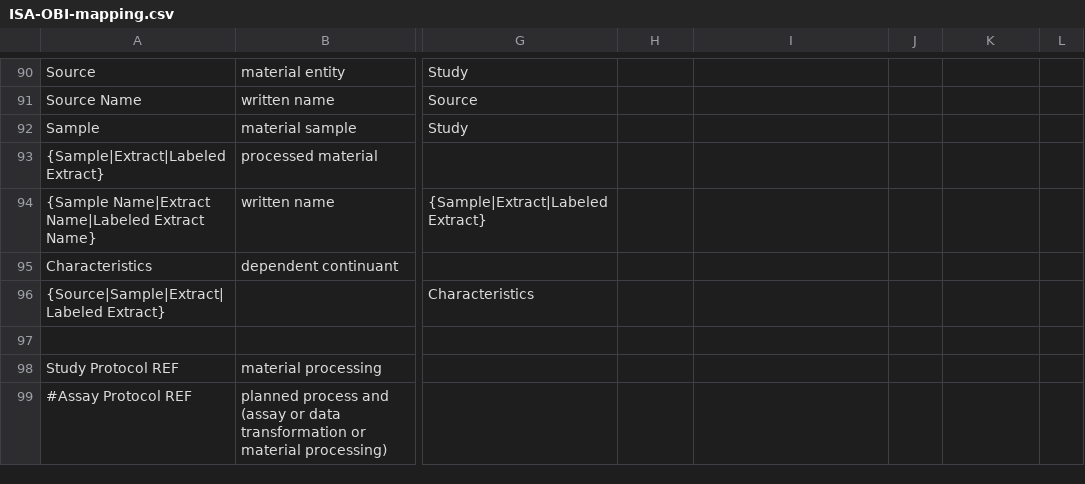
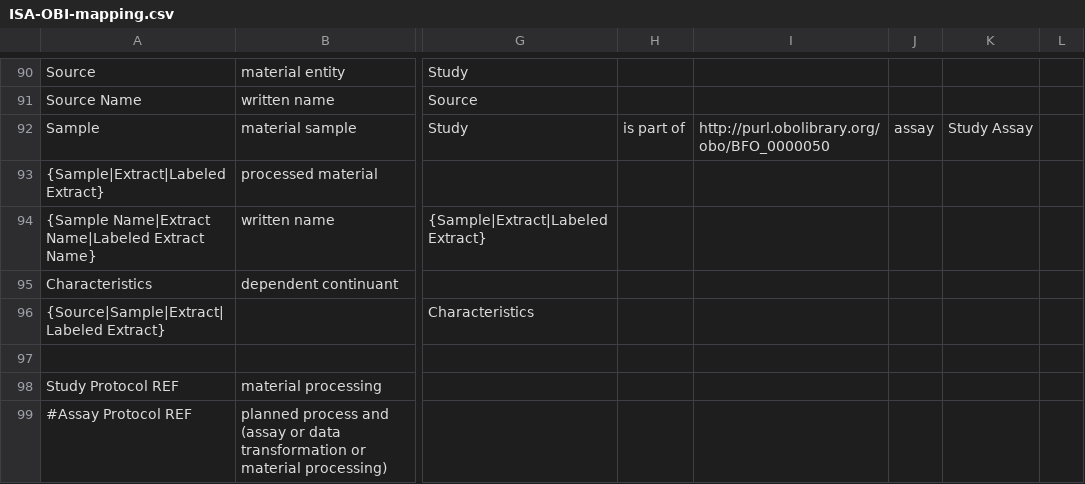
Before and after one commit to ISA-tools/linkedISA, a CSV file: isa2owl-core/src/main/resources/mappings/ISA-OBI-mapping.csv, drawn as a sheet; only a part is shown, gaps mark what is left out; the diff names each change by its address in the sheet, - before the commit and + after, or states it on an @@ line.

Commit message:
Added relationship between samples and assays

```diff
--- a/isa2owl-core/src/main/resources/mappings/ISA-OBI-mapping.csv
+++ b/isa2owl-core/src/main/resources/mappings/ISA-OBI-mapping.csv
-H92: (empty)
+H92: is part of
-I92: (empty)
+I92: http://purl.obolibrary.org/obo/BFO_0000050
-J92: (empty)
+J92: assay
-K92: (empty)
+K92: Study Assay
```
Also changed, not shown: 4 other files.
